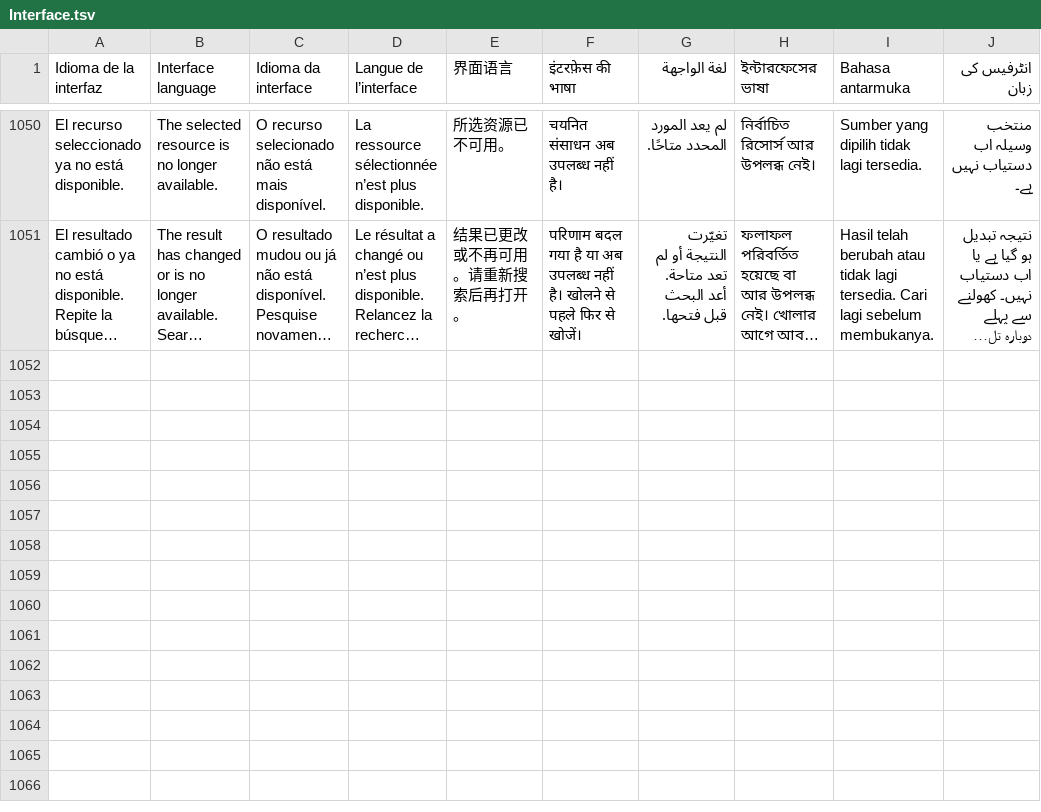
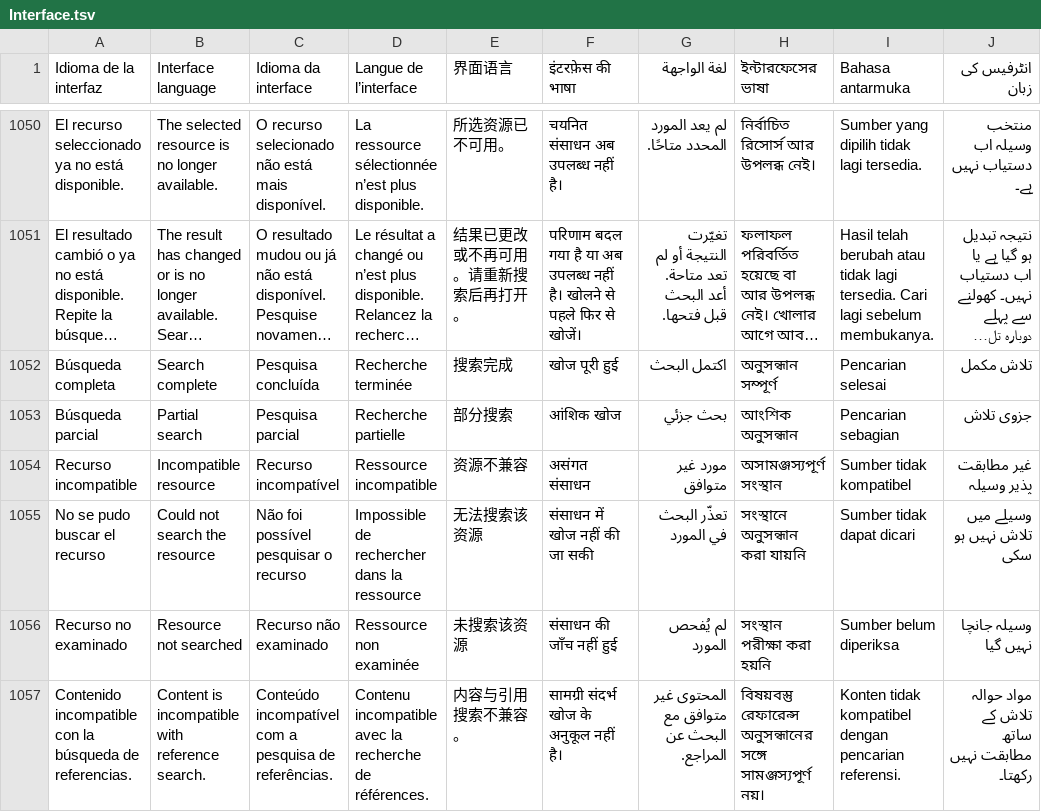
Before and after one commit to EstebanPdNS/Libron-X, a TSV file: BibliotecaLibre/Localization/Interface.tsv, drawn as a sheet; only a part is shown, gaps mark what is left out; long unchanged cells end in …; the diff names each change by its address in the sheet, - before the commit and + after, or states it on an @@ line.

```diff
--- a/BibliotecaLibre/Localization/Interface.tsv
+++ b/BibliotecaLibre/Localization/Interface.tsv
+row 1052: Búsqueda completa | Search complete | Pesquisa concluída | Recherche terminée | 搜索完成 | खोज पूरी हुई | اكتمل البحث | অনুসন্ধান সম্পূর্ণ | Pencarian selesai | تلاش مکمل
+row 1053: Búsqueda parcial | Partial search | Pesquisa parcial | Recherche partielle | 部分搜索 | आंशिक खोज | بحث جزئي | আংশিক অনুসন্ধান | Pencarian sebagian | جزوی تلاش
+row 1054: Recurso incompatible | Incompatible resource | Recurso incompatível | Ressource incompatible | 资源不兼容 | असंगत संसाधन | مورد غير متوافق | অসামঞ্জস্যপূর্ণ সংস্থান | Sumber tidak kompatibel | غیر مطابقت پذیر وسیلہ
+row 1055: No se pudo buscar el recurso | Could not search the resource | Não foi possível pesquisar o recurso | Impossible de rechercher dans la ressource | 无法搜索该资源 | संसाधन में खोज नहीं की जा सकी | تعذّر البحث في المورد | সংস্থানে অনুসন্ধান করা যায়নি | Sumber tidak dapat dicari | وسیلے میں تلاش نہیں ہو سکی
+row 1056: Recurso no examinado | Resource not searched | Recurso não examinado | Ressource non examinée | 未搜索该资源 | संसाधन की जाँच नहीं हुई | لم يُفحص المورد | সংস্থান পরীক্ষা করা হয়নি | Sumber belum diperiksa | وسیلہ جانچا نہیں گیا
+row 1057: Contenido incompatible con la búsqueda de referencias. | Content is incompatible with reference search. | Conteúdo incompatível com a pesquisa de referências. | Contenu incompatible avec la recherche de références. | 内容与引用搜索不兼容。 | सामग्री संदर्भ खोज के अनुकूल नहीं है। | المحتوى غير متوافق مع البحث عن المراجع. | বিষয়বস্তু রেফারেন্স অনুসন্ধানের সঙ্গে সামঞ্জস্যপূর্ণ নয়। | Konten tidak kompatibel dengan pencarian referensi. | مواد حوالہ تلاش کے ساتھ مطابقت نہیں رکھتا۔
```
Also changed, not shown: 5 other files.
